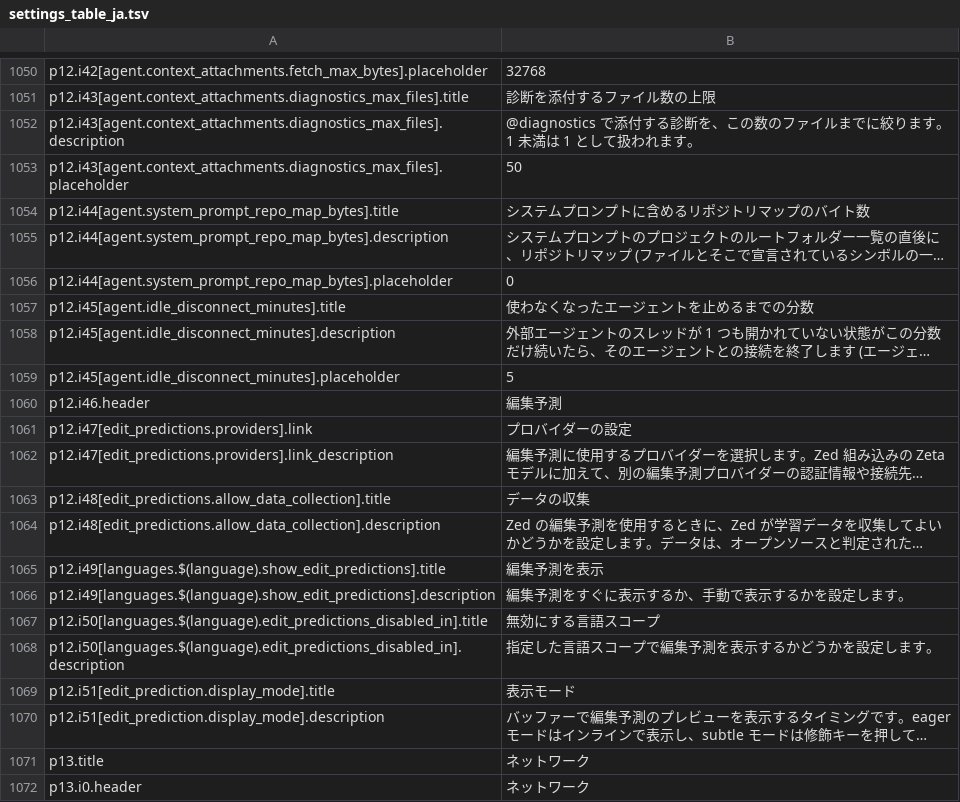
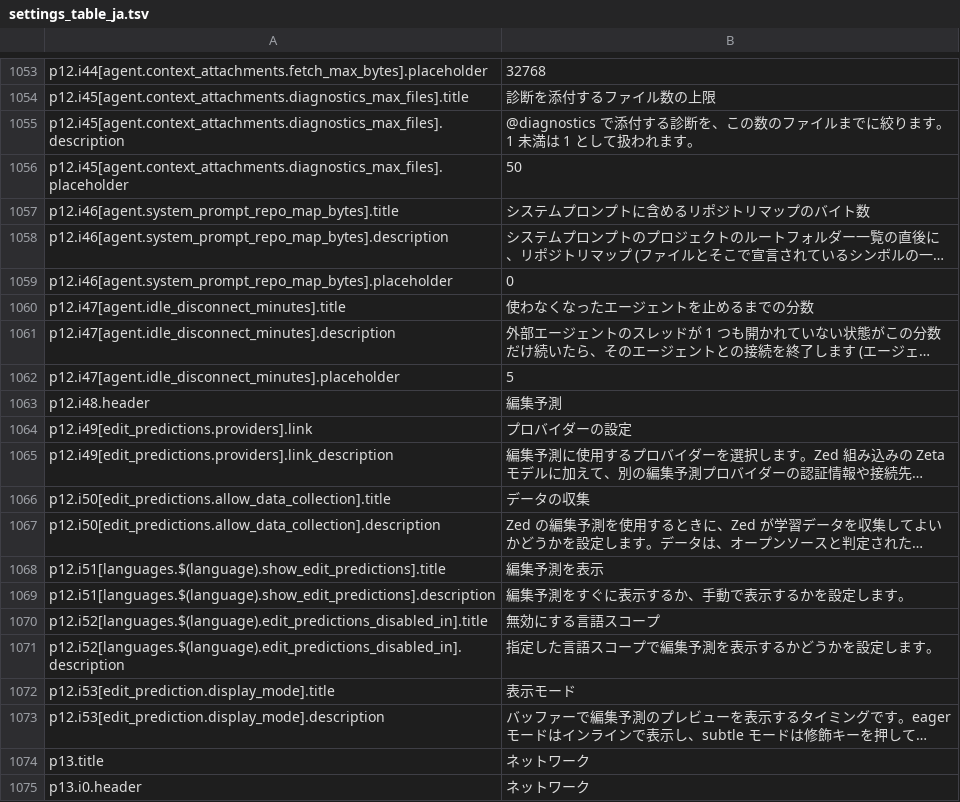
Before and after one commit to SeiyaFunaokaJP/ForgeKairos, a TSV file: crates/settings_ui/test_data/settings_table_ja.tsv, drawn as a sheet; only a part is shown, gaps mark what is left out; long unchanged cells end in …; addresses are those after the commit; the diff covers the shown part only; the diff names each change by its address in the sheet, - before the commit and + after, or states it on an @@ line.

```diff
--- a/crates/settings_ui/test_data/settings_table_ja.tsv
+++ b/crates/settings_ui/test_data/settings_table_ja.tsv
-A1053: p12.i42[agent.context_attachments.fetch_max_bytes].placeholder
+A1053: p12.i44[agent.context_attachments.fetch_max_bytes].placeholder
-A1054: p12.i43[agent.context_attachments.diagnostics_max_files].title
+A1054: p12.i45[agent.context_attachments.diagnostics_max_files].title
-A1055: p12.i43[agent.context_attachments.diagnostics_max_files].description
+A1055: p12.i45[agent.context_attachments.diagnostics_max_files].description
-A1056: p12.i43[agent.context_attachments.diagnostics_max_files].placeholder
+A1056: p12.i45[agent.context_attachments.diagnostics_max_files].placeholder
-A1057: p12.i44[agent.system_prompt_repo_map_bytes].title
+A1057: p12.i46[agent.system_prompt_repo_map_bytes].title
-A1058: p12.i44[agent.system_prompt_repo_map_bytes].description
+A1058: p12.i46[agent.system_prompt_repo_map_bytes].description
-A1059: p12.i44[agent.system_prompt_repo_map_bytes].placeholder
+A1059: p12.i46[agent.system_prompt_repo_map_bytes].placeholder
-A1060: p12.i45[agent.idle_disconnect_minutes].title
+A1060: p12.i47[agent.idle_disconnect_minutes].title
-A1061: p12.i45[agent.idle_disconnect_minutes].description
+A1061: p12.i47[agent.idle_disconnect_minutes].description
-A1062: p12.i45[agent.idle_disconnect_minutes].placeholder
+A1062: p12.i47[agent.idle_disconnect_minutes].placeholder
-A1063: p12.i46.header
+A1063: p12.i48.header
-A1064: p12.i47[edit_predictions.providers].link
+A1064: p12.i49[edit_predictions.providers].link
-A1065: p12.i47[edit_predictions.providers].link_description
+A1065: p12.i49[edit_predictions.providers].link_description
-A1066: p12.i48[edit_predictions.allow_data_collection].title
+A1066: p12.i50[edit_predictions.allow_data_collection].title
-A1067: p12.i48[edit_predictions.allow_data_collection].description
+A1067: p12.i50[edit_predictions.allow_data_collection].description
-A1068: p12.i49[languages.$(language).show_edit_predictions].title
+A1068: p12.i51[languages.$(language).show_edit_predictions].title
-A1069: p12.i49[languages.$(language).show_edit_predictions].description
+A1069: p12.i51[languages.$(language).show_edit_predictions].description
-A1070: p12.i50[languages.$(language).edit_predictions_disabled_in].title
+A1070: p12.i52[languages.$(language).edit_predictions_disabled_in].title
-A1071: p12.i50[languages.$(language).edit_predictions_disabled_in].description
+A1071: p12.i52[languages.$(language).edit_predictions_disabled_in].description
-A1072: p12.i51[edit_prediction.display_mode].title
+A1072: p12.i53[edit_prediction.display_mode].title
-A1073: p12.i51[edit_prediction.display_mode].description
+A1073: p12.i53[edit_prediction.display_mode].description
```
Also changed, not shown: 3 added rows and 53 edited cells elsewhere in this file, 16 other files.
